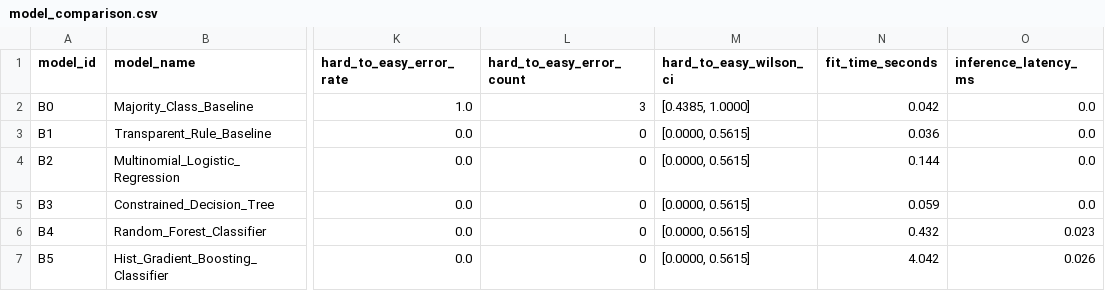
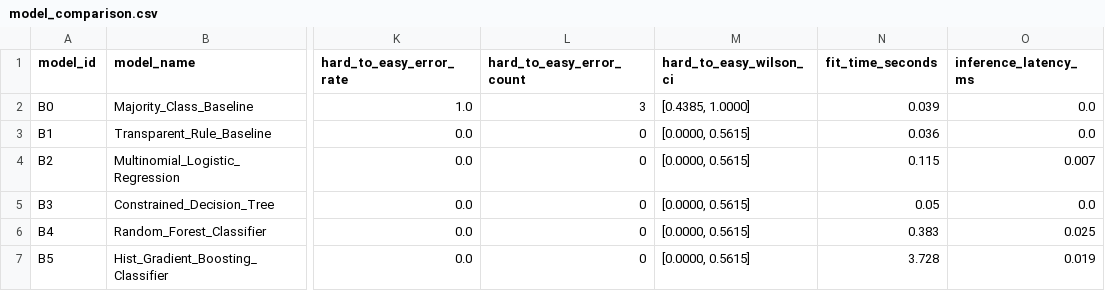
Before and after one commit to LasinduDeshan/Language_Simplification_MVP, a CSV file: data/complexity_analysis/en/source-0.2.0/preprocessing-1.0.0/classifier-1.0.0/development_results/model_comparison.csv, drawn as a sheet; only a part is shown, gaps mark what is left out; the diff names each change by its address in the sheet, - before the commit and + after, or states it on an @@ line.

```diff
--- a/data/complexity_analysis/en/source-0.2.0/preprocessing-1.0.0/classifier-1.0.0/development_results/model_comparison.csv
+++ b/data/complexity_analysis/en/source-0.2.0/preprocessing-1.0.0/classifier-1.0.0/development_results/model_comparison.csv
-N2 (fit_time_seconds): 0.042
+N2 (fit_time_seconds): 0.039
-N4 (fit_time_seconds): 0.144
+N4 (fit_time_seconds): 0.115
-O4 (inference_latency_ms): 0.0
+O4 (inference_latency_ms): 0.007
-N5 (fit_time_seconds): 0.059
+N5 (fit_time_seconds): 0.05
-N6 (fit_time_seconds): 0.432
+N6 (fit_time_seconds): 0.383
-O6 (inference_latency_ms): 0.023
+O6 (inference_latency_ms): 0.025
-N7 (fit_time_seconds): 4.042
+N7 (fit_time_seconds): 3.728
-O7 (inference_latency_ms): 0.026
+O7 (inference_latency_ms): 0.019
```
Also changed, not shown: data/complexity_analysis/en/source-0.2.0/preprocessing-1.0.0/classifier-1.0.0/development_results/error_analysis.csv, data/quality_reports/stage15/public/stage15_quality_summary.csv, 27 other files.
